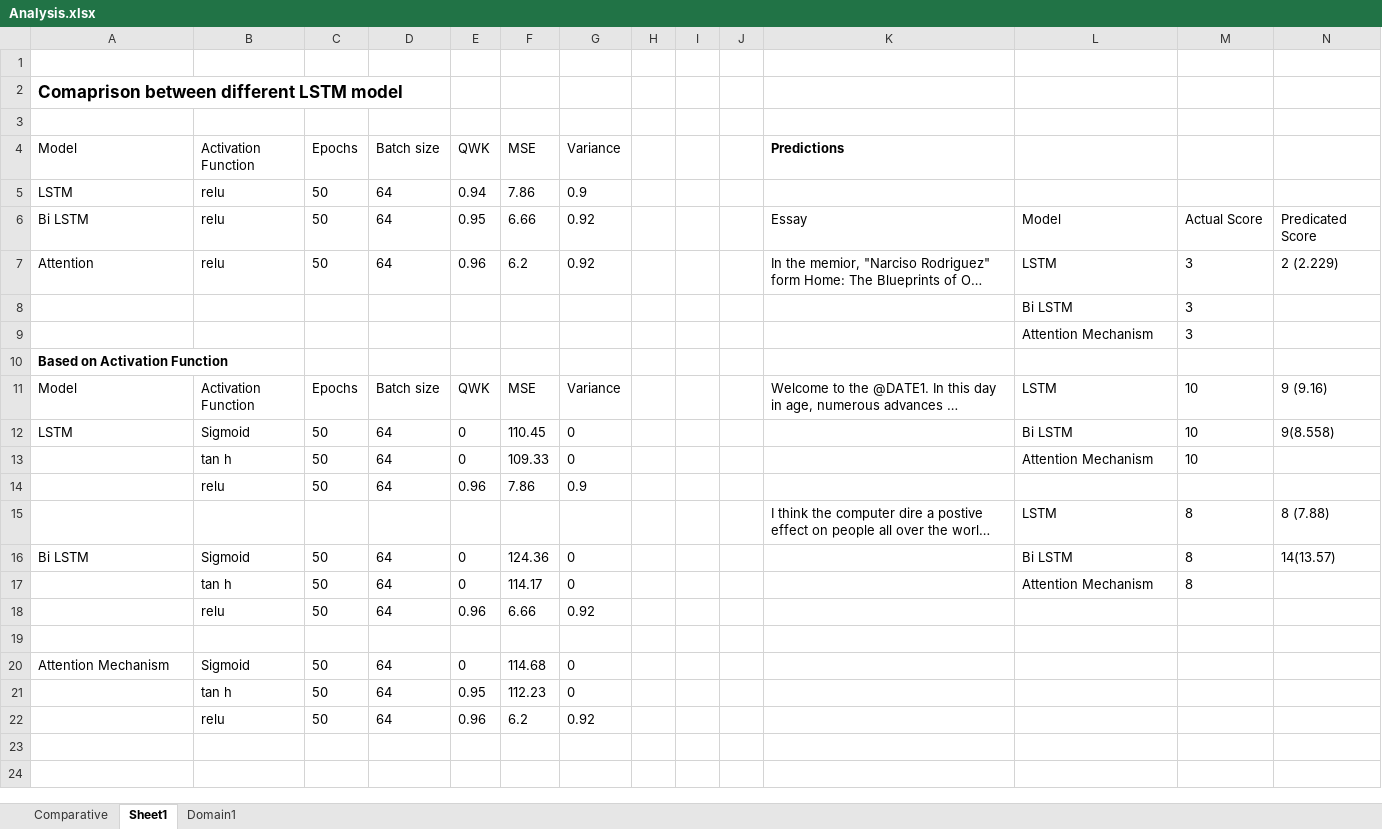
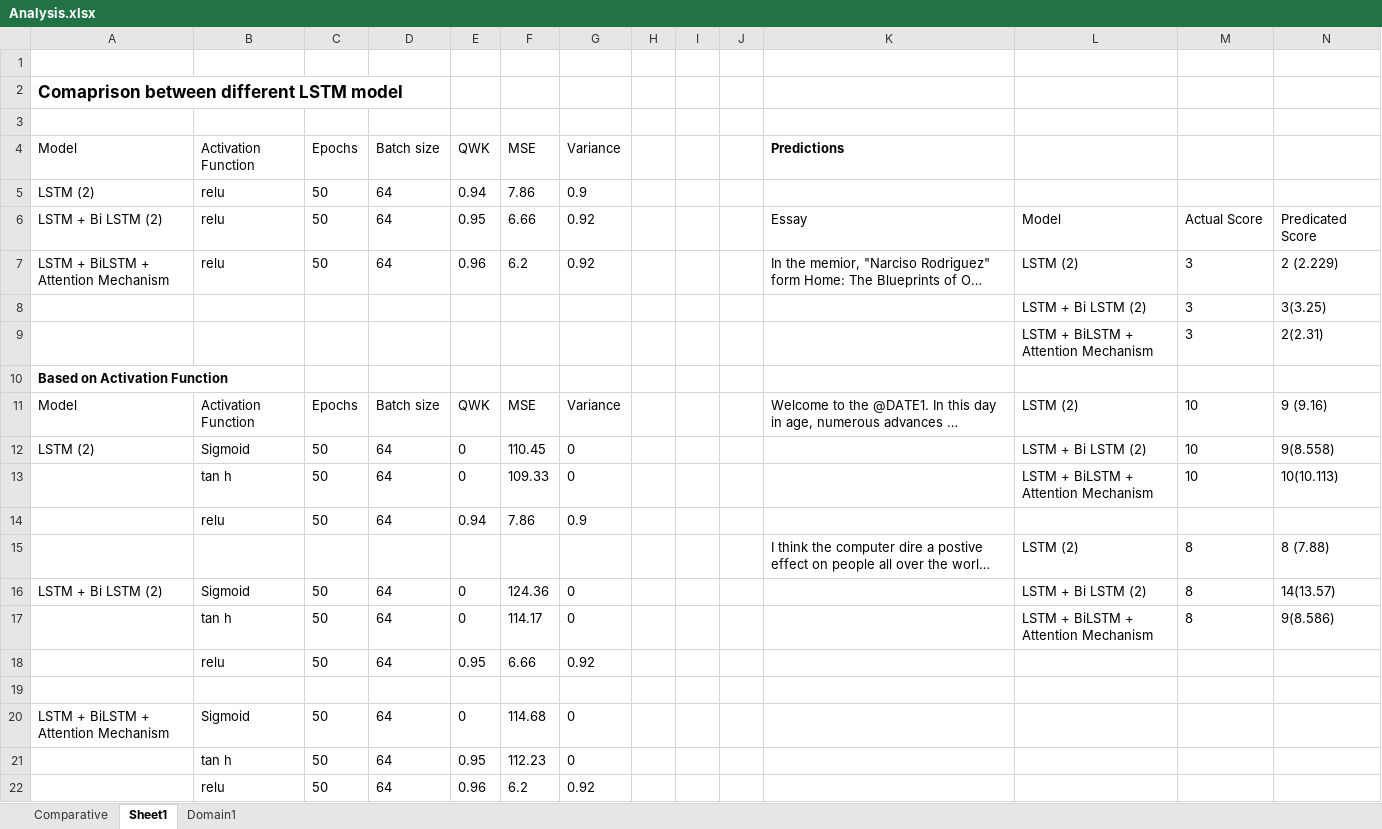
Before and after one commit to dnyanada02/SmartGrading, an Excel workbook: Analysis/Analysis.xlsx, sheet Sheet1, drawn as a sheet; long unchanged cells end in …; values as stored, in another font and other column widths than the file's, no borders; removed rows and columns are numbered as before the commit, all else as after; the diff names each change by its address in the sheet, - before the commit and + after, or states it on an @@ line.

```diff
--- a/Analysis/Analysis.xlsx (sheet Sheet1)
+++ b/Analysis/Analysis.xlsx (sheet Sheet1)
-A5 (Model): LSTM
+A5 (Model): LSTM (2)
-A6 (Model): Bi LSTM
+A6 (Model): LSTM + Bi LSTM (2)
-A7 (Model): Attention
+A7 (Model): LSTM + BiLSTM + Attention Mechanism
-L7: LSTM
+L7: LSTM (2)
-row 8:  |  |  |  |  |  |  |  |  |  |  | Bi LSTM | 3
-row 9:  |  |  |  |  |  |  |  |  |  |  | Attention Mechanism | 3
+row 8:  |  |  |  |  |  |  |  |  |  |  | LSTM + Bi LSTM (2) | 3 | 3(3.25)
+row 9:  |  |  |  |  |  |  |  |  |  |  | LSTM + BiLSTM + Attention Mechanism | 3 | 2(2.31)
-L11: LSTM
+L11: LSTM (2)
-A12 (Model): LSTM
+A12 (Model): LSTM (2)
-L12: Bi LSTM
+L12: LSTM + Bi LSTM (2)
-L13: Attention Mechanism
+L13: LSTM + BiLSTM + Attention Mechanism
-N13: (empty)
+N13: 10(10.113)
-E14 (QWK): 0.96
+E14 (QWK): 0.94
-L15: LSTM
+L15: LSTM (2)
-A16 (Model): Bi LSTM
+A16 (Model): LSTM + Bi LSTM (2)
-L16: Bi LSTM
+L16: LSTM + Bi LSTM (2)
-L17: Attention Mechanism
+L17: LSTM + BiLSTM + Attention Mechanism
-N17: (empty)
+N17: 9(8.586)
-E18 (QWK): 0.96
+E18 (QWK): 0.95
-A20 (Model): Attention Mechanism
+A20 (Model): LSTM + BiLSTM + Attention Mechanism
```
Also changed, not shown: sheet Domain1, sheet Comparative, 4 other files.
